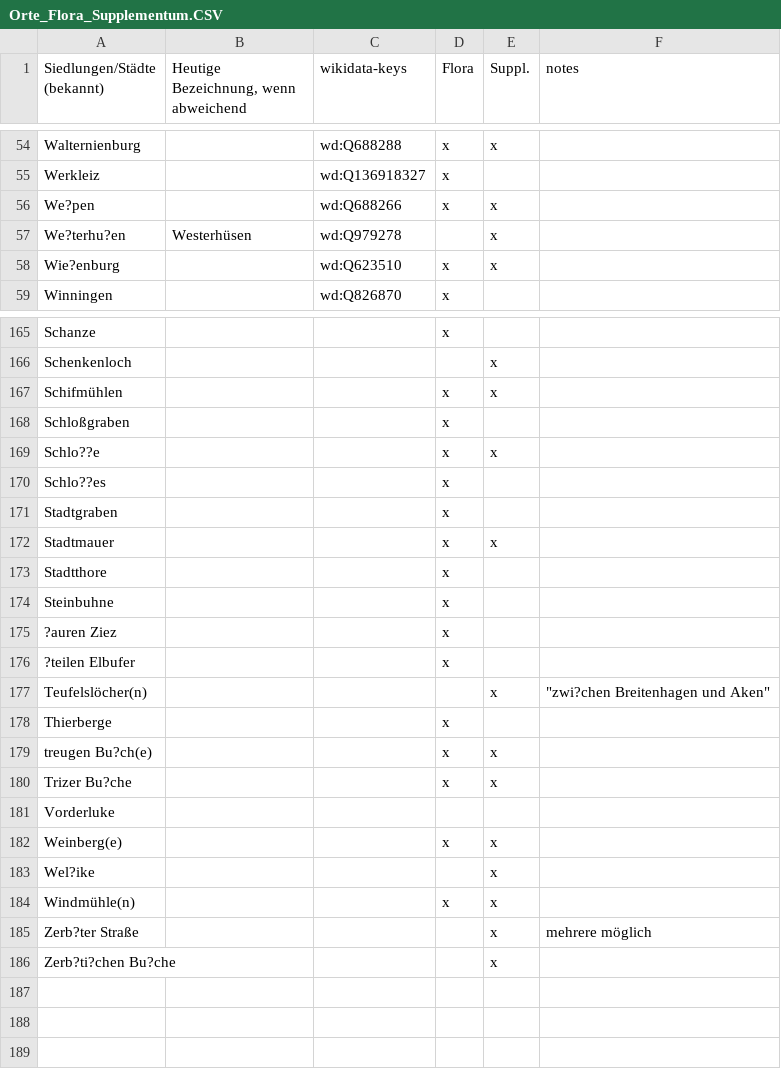
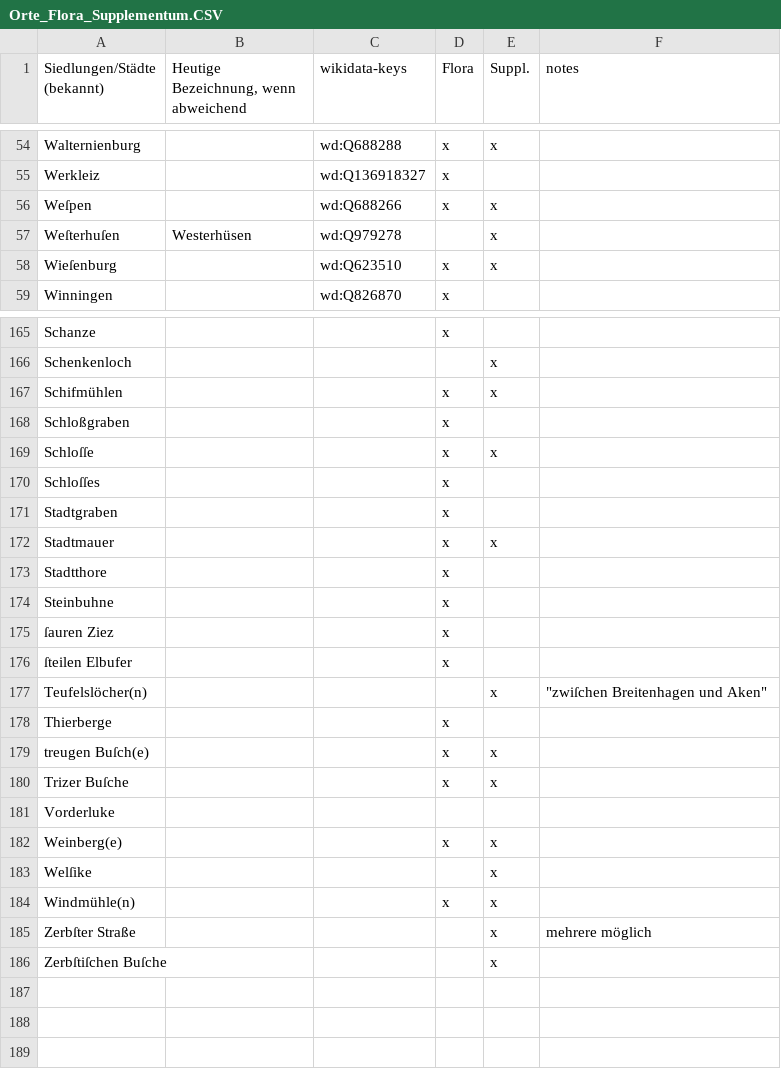
Before and after one commit to HBTMNN/Flora-Barbiensis, a CSV file: Orte_Flora_Supplementum.CSV, drawn as a sheet; only a part is shown, gaps mark what is left out; the diff covers the shown part only; the diff names each change by its address in the sheet, - before the commit and + after, or states it on an @@ line.

```diff
--- a/Orte_Flora_Supplementum.CSV
+++ b/Orte_Flora_Supplementum.CSV
-A56 (Siedlungen/Städte (bekannt)): We?pen
+A56 (Siedlungen/Städte (bekannt)): Weſpen
-A57 (Siedlungen/Städte (bekannt)): We?terhu?en
+A57 (Siedlungen/Städte (bekannt)): Weſterhuſen
-A58 (Siedlungen/Städte (bekannt)): Wie?enburg
+A58 (Siedlungen/Städte (bekannt)): Wieſenburg
-A169 (Siedlungen/Städte (bekannt)): Schlo??e
+A169 (Siedlungen/Städte (bekannt)): Schloſſe
-A170 (Siedlungen/Städte (bekannt)): Schlo??es
+A170 (Siedlungen/Städte (bekannt)): Schloſſes
-A175 (Siedlungen/Städte (bekannt)): ?auren Ziez
+A175 (Siedlungen/Städte (bekannt)): ſauren Ziez
-A176 (Siedlungen/Städte (bekannt)): ?teilen Elbufer
+A176 (Siedlungen/Städte (bekannt)): ſteilen Elbufer
-F177 (notes): "zwi?chen Breitenhagen und Aken"
+F177 (notes): "zwiſchen Breitenhagen und Aken"
-A179 (Siedlungen/Städte (bekannt)): treugen Bu?ch(e)
+A179 (Siedlungen/Städte (bekannt)): treugen Buſch(e)
-A180 (Siedlungen/Städte (bekannt)): Trizer Bu?che
+A180 (Siedlungen/Städte (bekannt)): Trizer Buſche
-A183 (Siedlungen/Städte (bekannt)): Wel?ike
+A183 (Siedlungen/Städte (bekannt)): Welſike
-A185 (Siedlungen/Städte (bekannt)): Zerb?ter Straße
+A185 (Siedlungen/Städte (bekannt)): Zerbſter Straße
-A186 (Siedlungen/Städte (bekannt)): Zerb?ti?chen Bu?che
+A186 (Siedlungen/Städte (bekannt)): Zerbſtiſchen Buſche
```
Also changed, not shown: 38 edited cells elsewhere in this file.
